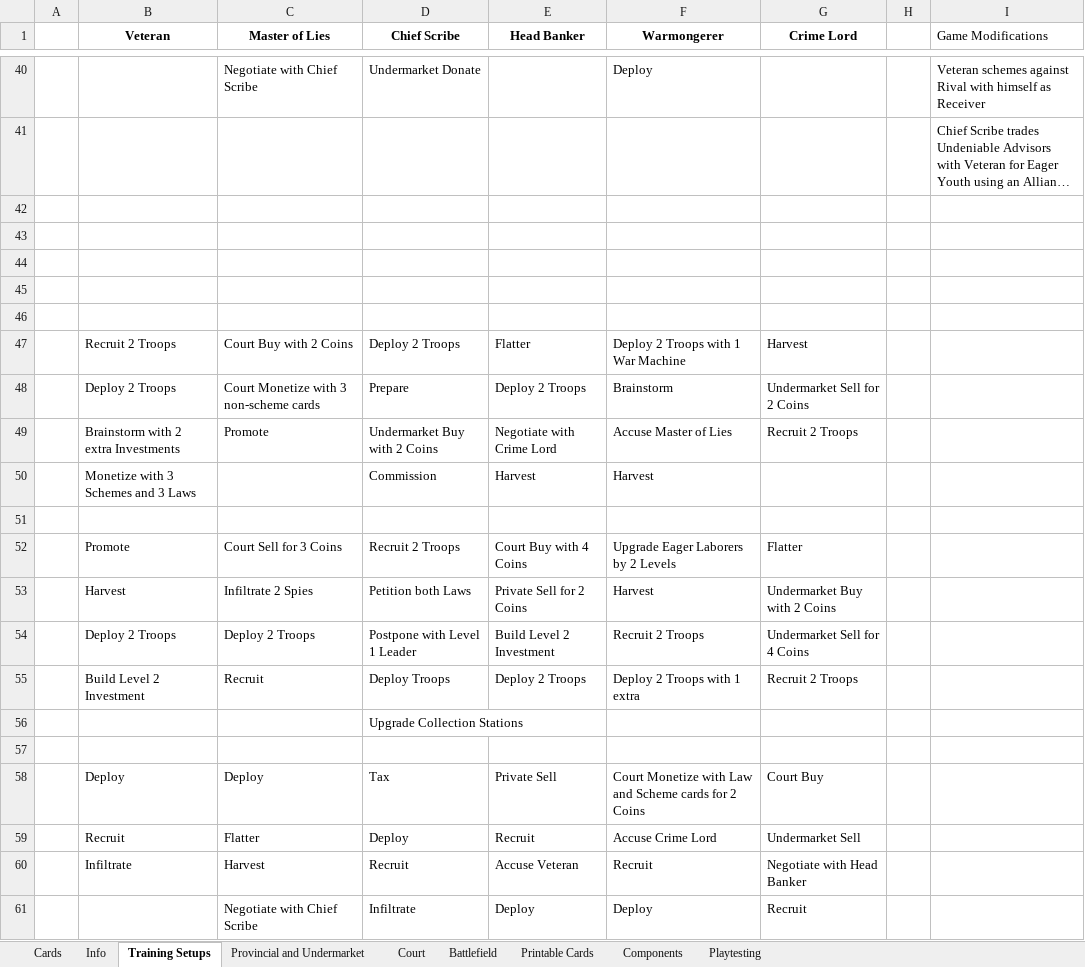
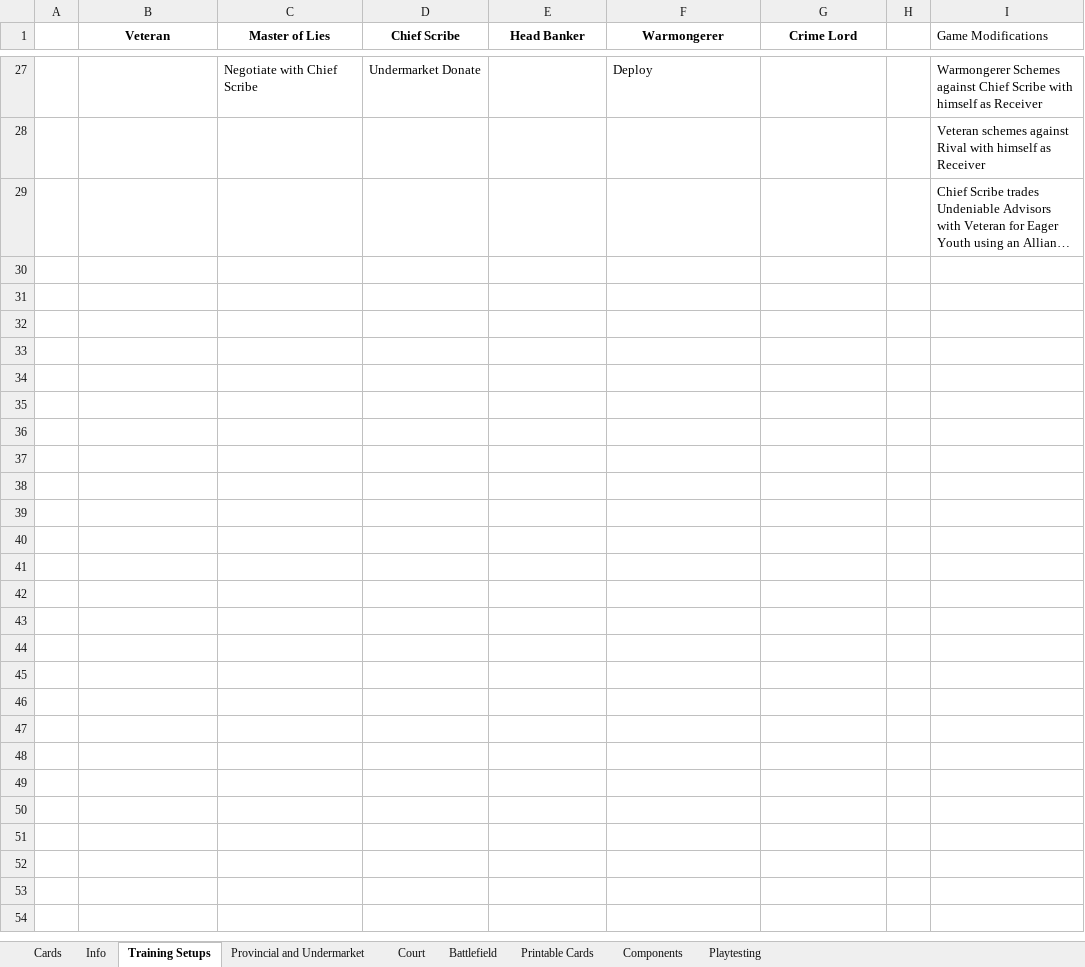
Before and after one commit to bdonet/ShiftingSands, an Excel workbook: ShiftingSands.xlsx, sheet Training Setups, drawn as a sheet; only a part is shown, gaps mark what is left out; long unchanged cells end in …; values as stored, in another font and other column widths than the file's, no borders; removed rows and columns are numbered as before the commit, all else as after; the diff covers the shown part only; the diff names each change by its address in the sheet, - before the commit and + after, or states it on an @@ line.

Commit message:
Added last two training manuals
and simplified up the training section of the spreadsheet now that the info
has been offloaded to other documents.

```diff
--- a/ShiftingSands.xlsx (sheet Training Setups)
+++ b/ShiftingSands.xlsx (sheet Training Setups)
-I27 (Game Modifications): Veteran schemes against Rival with himself…
+I27 (Game Modifications): Warmongerer Schemes against Chief Scribe with himself…
+row 28:  |  |  |  |  |  |  |  | Veteran schemes against Rival with himself as Receiver
-row 42: (empty)
-row 43: (empty)
-row 44: (empty)
-row 45: (empty)
-row 46: (empty)
-row 47:  | Recruit 2 Troops | Court Buy with 2 Coins | Deploy 2 Troops | Flatter | Deploy 2 Troops with 1 War Machine | Harvest
-row 48:  | Deploy 2 Troops | Court Monetize with 3 non-scheme cards | Prepare | Deploy 2 Troops | Brainstorm | Undermarket Sell for 2 Coins
-row 49:  | Brainstorm with 2 extra Investments | Promote | Undermarket Buy with 2 Coins | Negotiate with Crime Lord | Accuse Master of Lies | Recruit 2 Troops
-row 50:  | Monetize with 3 Schemes and 3 Laws |  | Commission | Harvest | Harvest
-row 51: (empty)
-row 52:  | Promote | Court Sell for 3 Coins | Recruit 2 Troops | Court Buy with 4 Coins | Upgrade Eager Laborers by 2 Levels | Flatter
-row 53:  | Harvest | Infiltrate 2 Spies | Petition both Laws | Private Sell for 2 Coins | Harvest | Undermarket Buy with 2 Coins
-row 54:  | Deploy 2 Troops | Deploy 2 Troops | Postpone with Level 1 Leader | Build Level 2 Investment | Recruit 2 Troops | Undermarket Sell for 4 Coins
-row 55:  | Build Level 2 Investment | Recruit | Deploy Troops | Deploy 2 Troops | Deploy 2 Troops with 1 extra | Recruit 2 Troops
-row 56:  |  |  | Upgrade Collection Stations
-row 57: (empty)
-row 58:  | Deploy | Deploy | Tax | Private Sell | Court Monetize with Law and Scheme cards for 2 Coins | Court Buy
-row 59:  | Recruit | Flatter | Deploy | Recruit | Accuse Crime Lord | Undermarket Sell
-row 60:  | Infiltrate | Harvest | Recruit | Accuse Veteran | Recruit | Negotiate with Head Banker
-row 61:  |  | Negotiate with Chief Scribe | Infiltrate | Deploy | Deploy | Recruit
```
Also changed, not shown: 4 added rows, 17 removed rows and 16 edited cells elsewhere in this sheet, 6 other files.
